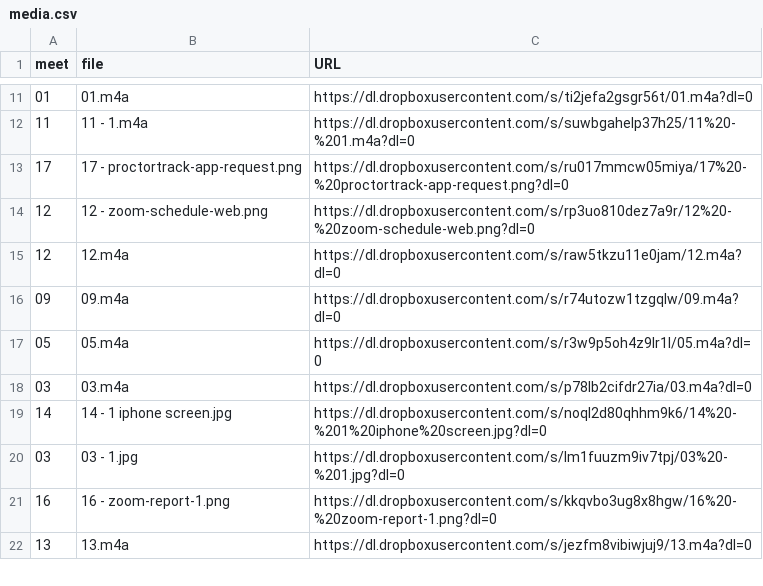
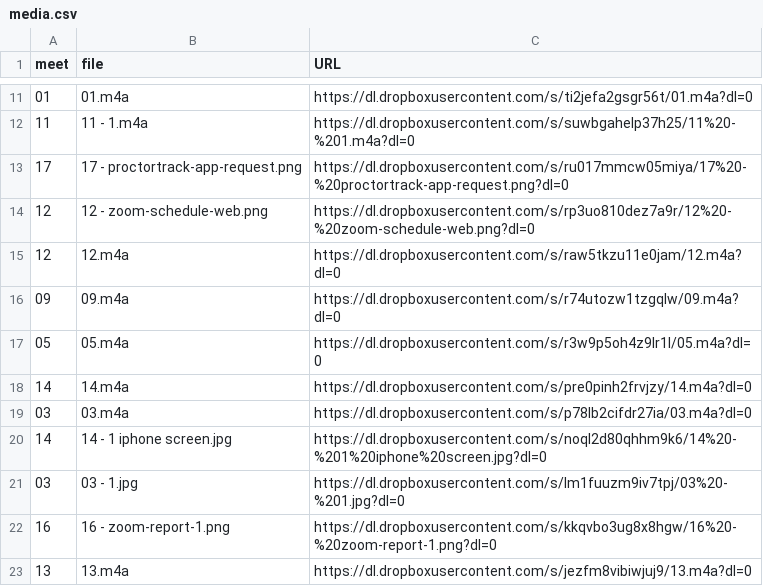
Before and after one commit to dhhepting/dhhepting.github.io, a CSV file: _data/teaching/CS-428_828/202030/media.csv, drawn as a sheet; only a part is shown, gaps mark what is left out.

```diff
--- a/_data/teaching/CS-428_828/202030/media.csv
+++ b/_data/teaching/CS-428_828/202030/media.csv
@@ -17,2 +17,3 @@ meet,file,URL
 05,05.m4a,https://dl.dropboxusercontent.com/s/r3w9p5oh4z9lr1l/05.m4a?dl=0
+14,14.m4a,https://dl.dropboxusercontent.com/s/pre0pinh2frvjzy/14.m4a?dl=0
 03,03.m4a,https://dl.dropboxusercontent.com/s/p78lb2cifdr27ia/03.m4a?dl=0
```
Also changed, not shown: _data/teaching/CS-428_828/202030/assignments.csv, 5 other files.
